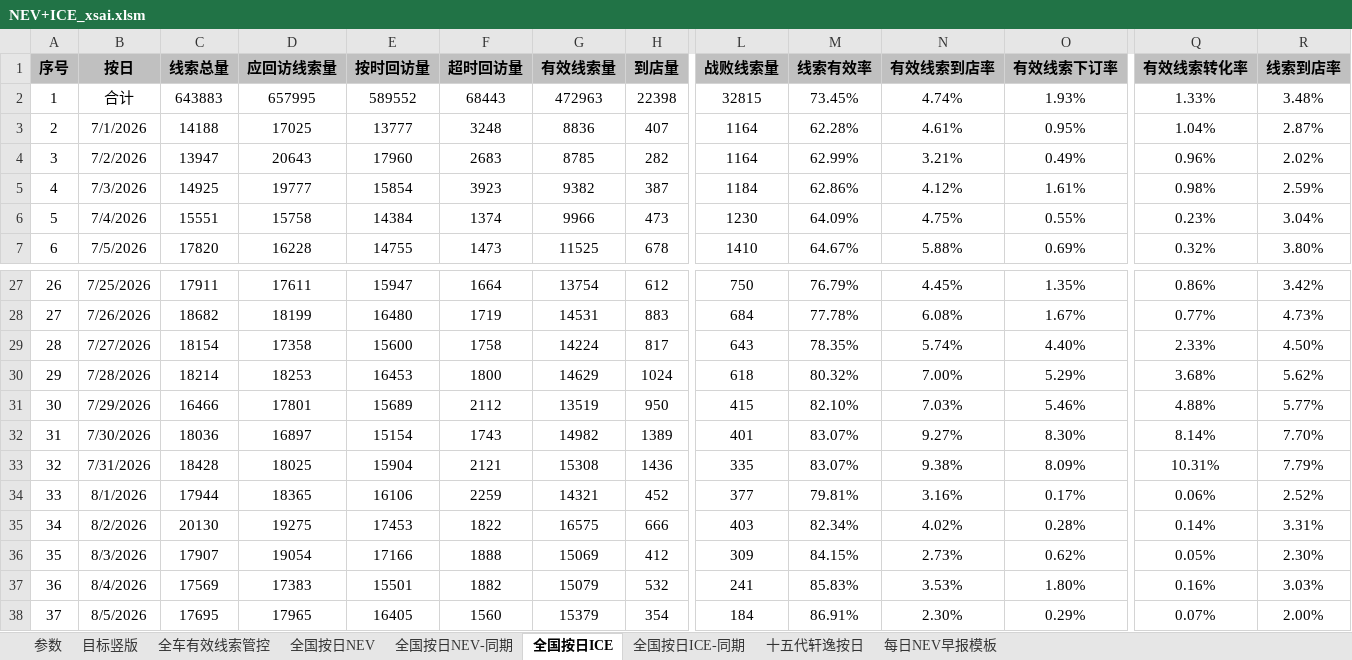
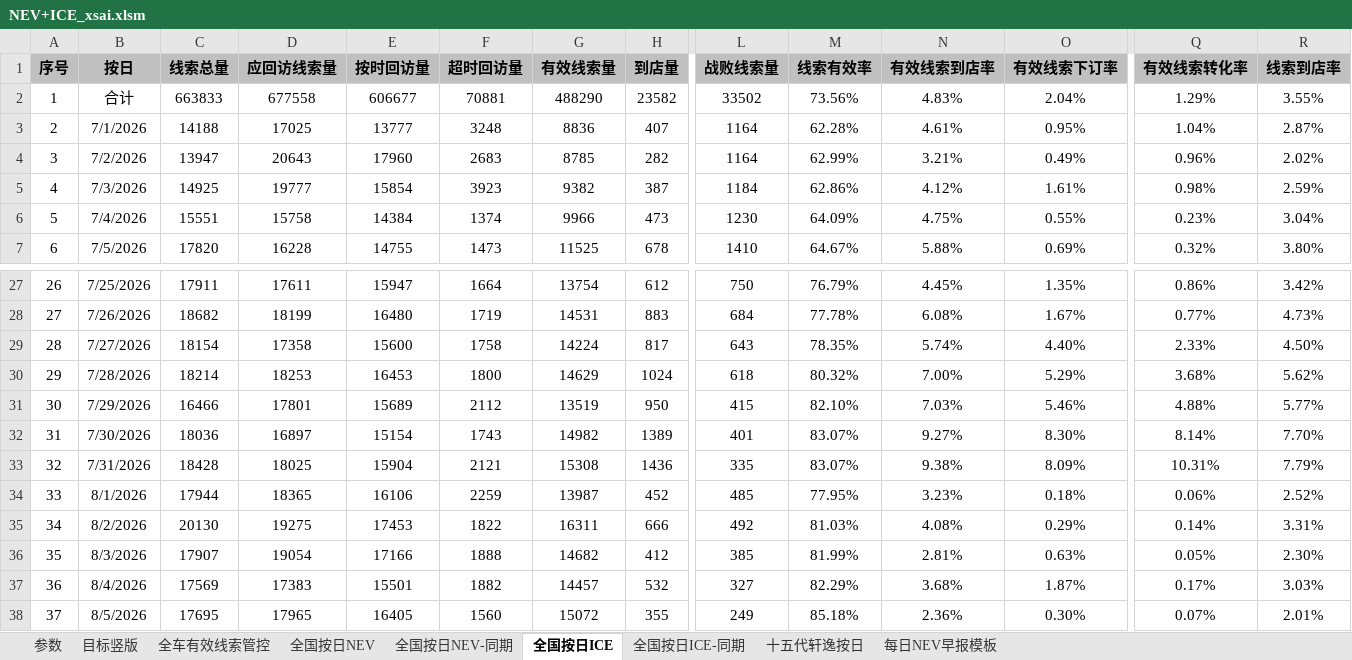
Before and after one commit to Django604/AI_Digest, an Excel workbook: data/source/NEV+ICE_xsai.xlsm, sheet 全国按日ICE, drawn as a sheet; only a part is shown, gaps mark what is left out; values as stored, in another font and other column widths than the file's, no borders; the diff covers the shown part only; the diff names each change by its address in the sheet, - before the commit and + after, or states it on an @@ line.

```diff
--- a/data/source/NEV+ICE_xsai.xlsm (sheet 全国按日ICE)
+++ b/data/source/NEV+ICE_xsai.xlsm (sheet 全国按日ICE)
-C2 (线索总量): 643883
+C2 (线索总量): 663833
-D2 (应回访线索量): 657995
+D2 (应回访线索量): 677558
-E2 (按时回访量): 589552
+E2 (按时回访量): 606677
-F2 (超时回访量): 68443
+F2 (超时回访量): 70881
-G2 (有效线索量): 472963
+G2 (有效线索量): 488290
-H2 (到店量): 22398
+H2 (到店量): 23582
-L2 (战败线索量): 32815
+L2 (战败线索量): 33502
-M2 (线索有效率): 73.45%
+M2 (线索有效率): 73.56%
-N2 (有效线索到店率): 4.74%
+N2 (有效线索到店率): 4.83%
-O2 (有效线索下订率): 1.93%
+O2 (有效线索下订率): 2.04%
-Q2 (有效线索转化率): 1.33%
+Q2 (有效线索转化率): 1.29%
-R2 (线索到店率): 3.48%
+R2 (线索到店率): 3.55%
-G34 (有效线索量): 14321
+G34 (有效线索量): 13987
-L34 (战败线索量): 377
+L34 (战败线索量): 485
-M34 (线索有效率): 79.81%
+M34 (线索有效率): 77.95%
-N34 (有效线索到店率): 3.16%
+N34 (有效线索到店率): 3.23%
-O34 (有效线索下订率): 0.17%
+O34 (有效线索下订率): 0.18%
-G35 (有效线索量): 16575
+G35 (有效线索量): 16311
-L35 (战败线索量): 403
+L35 (战败线索量): 492
-M35 (线索有效率): 82.34%
+M35 (线索有效率): 81.03%
-N35 (有效线索到店率): 4.02%
+N35 (有效线索到店率): 4.08%
-O35 (有效线索下订率): 0.28%
+O35 (有效线索下订率): 0.29%
-G36 (有效线索量): 15069
+G36 (有效线索量): 14682
-L36 (战败线索量): 309
+L36 (战败线索量): 385
-M36 (线索有效率): 84.15%
+M36 (线索有效率): 81.99%
-N36 (有效线索到店率): 2.73%
+N36 (有效线索到店率): 2.81%
-O36 (有效线索下订率): 0.62%
+O36 (有效线索下订率): 0.63%
-G37 (有效线索量): 15079
+G37 (有效线索量): 14457
-L37 (战败线索量): 241
+L37 (战败线索量): 327
-M37 (线索有效率): 85.83%
+M37 (线索有效率): 82.29%
-N37 (有效线索到店率): 3.53%
+N37 (有效线索到店率): 3.68%
-O37 (有效线索下订率): 1.80%
+O37 (有效线索下订率): 1.87%
-Q37 (有效线索转化率): 0.16%
+Q37 (有效线索转化率): 0.17%
-G38 (有效线索量): 15379
+G38 (有效线索量): 15072
-H38 (到店量): 354
+H38 (到店量): 355
-L38 (战败线索量): 184
+L38 (战败线索量): 249
-M38 (线索有效率): 86.91%
+M38 (线索有效率): 85.18%
-N38 (有效线索到店率): 2.30%
+N38 (有效线索到店率): 2.36%
-O38 (有效线索下订率): 0.29%
+O38 (有效线索下订率): 0.30%
-R38 (线索到店率): 2.00%
+R38 (线索到店率): 2.01%
```
Also changed, not shown: 1 added row and 22 edited cells elsewhere in this sheet, sheet 全国按日NEV, sheet 全国按日NEV-同期, sheet 全国按日ICE-同期, data/source/NEV+ICE_ldai.xlsm, 5 other files.
